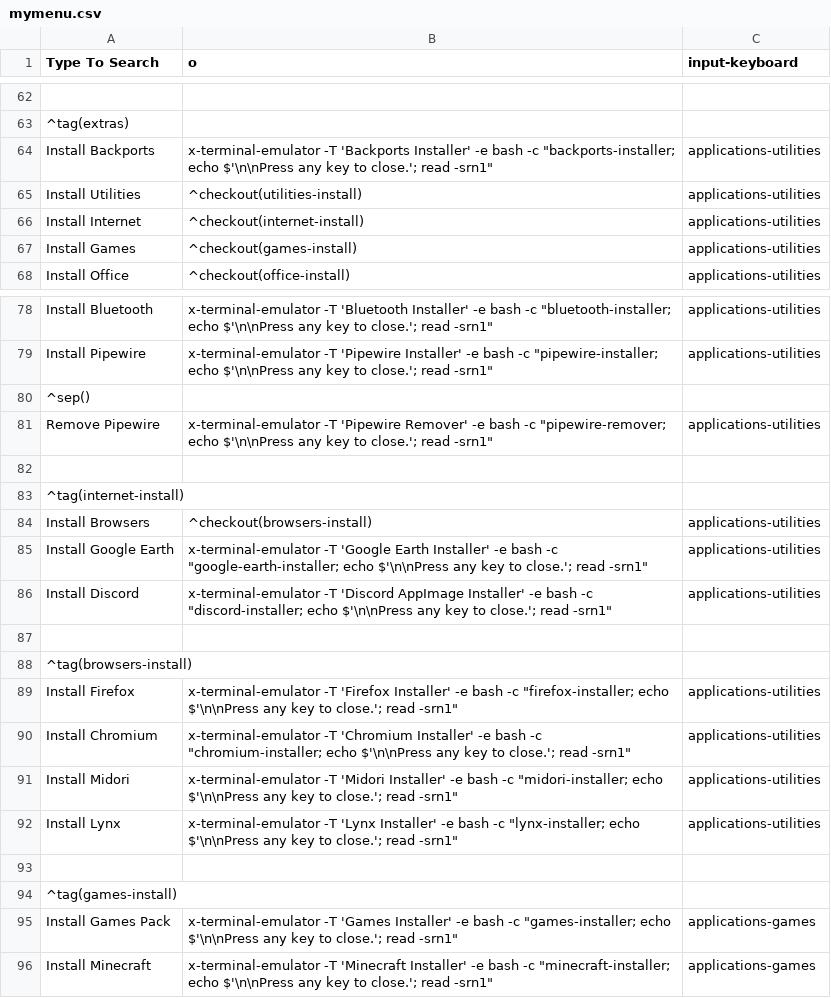
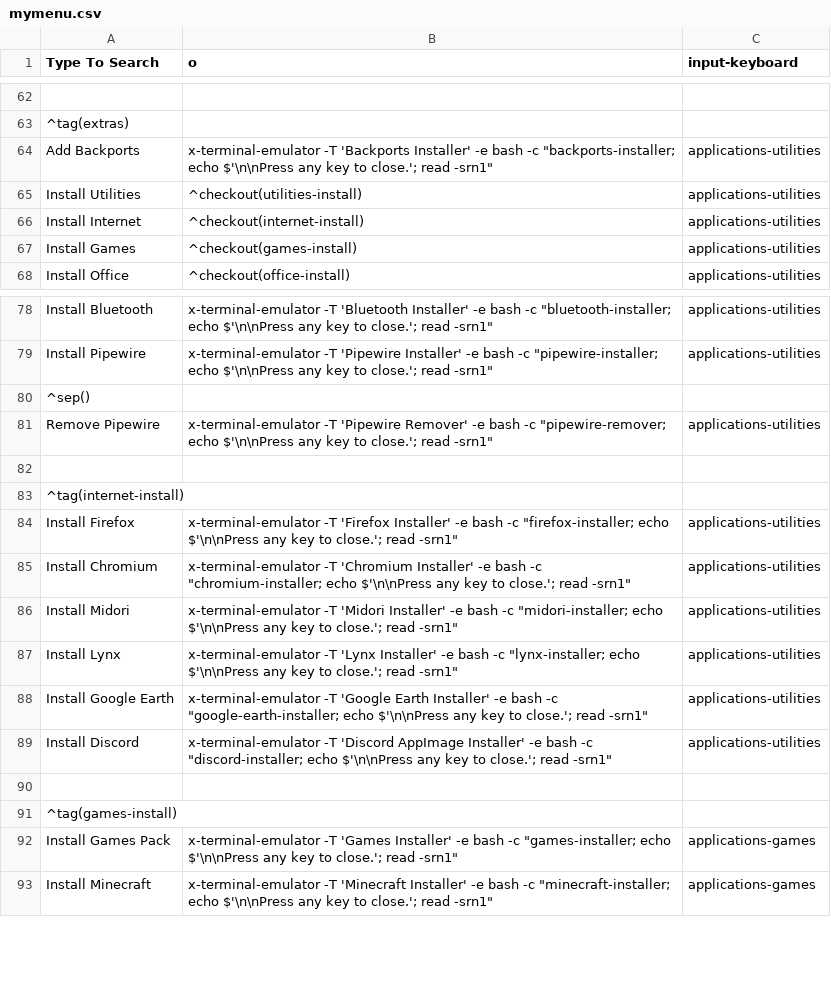
Before and after one commit to sleekmason/Lilidog, a CSV file: config/includes.chroot_after_packages/etc/skel/.config/jgmenu/jgmenu.bak/mymenu.csv, drawn as a sheet; only a part is shown, gaps mark what is left out; removed rows and columns are numbered as before the commit, all else as after; the diff names each change by its address in the sheet, - before the commit and + after, or states it on an @@ line.

Commit message:
Adjusted installer menu to pull the browsers out a level and renamed Install Backports to Add Backports.

```diff
--- a/config/includes.chroot_after_packages/etc/skel/.config/jgmenu/jgmenu.bak/mymenu.csv
+++ b/config/includes.chroot_after_packages/etc/skel/.config/jgmenu/jgmenu.bak/mymenu.csv
-A64 (Type To Search): Install Backports
+A64 (Type To Search): Add Backports
-row 84: Install Browsers | ^checkout(browsers-install) | applications-utilities
-row 87: (empty)
-row 88: ^tag(browsers-install)
@@ row 85 moved to row 88: Install Google Earth @@
@@ row 86 moved to row 89: Install Discord @@
```
Also changed, not shown: config/includes.chroot_after_packages/etc/skel/.config/jgmenu/mymenu.csv.
